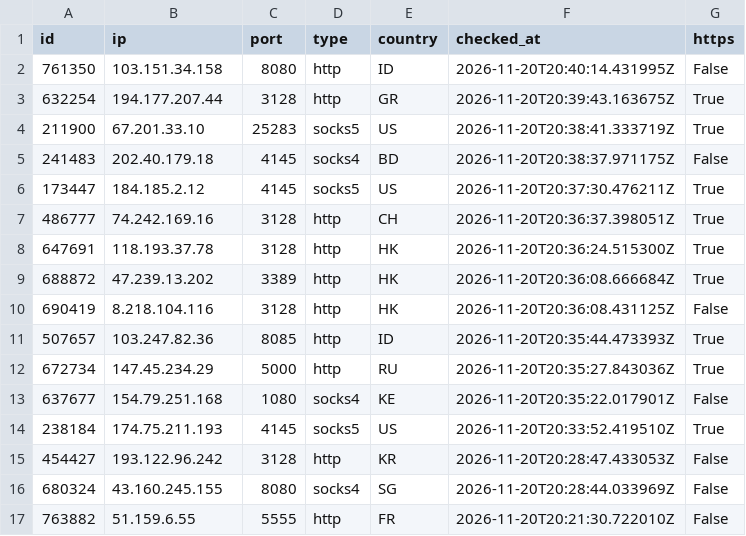
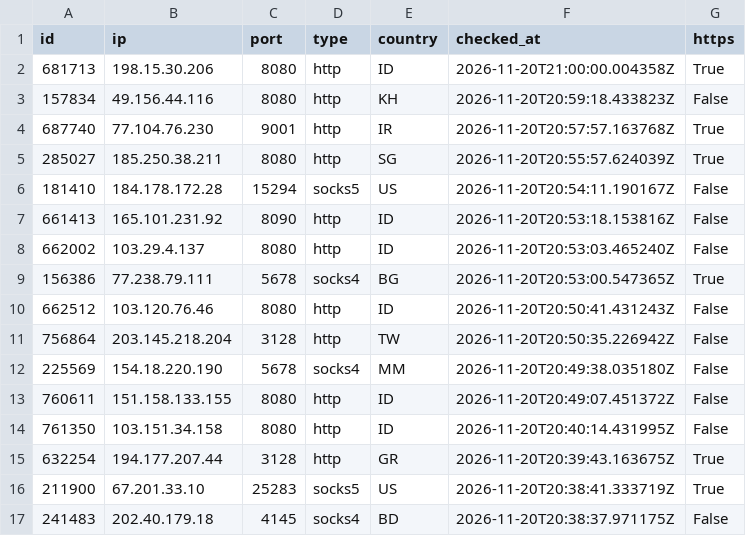
Before and after one commit to ShipHappensBro/Proxy-list, a CSV file: proxies.csv, drawn as a sheet; only a part is shown; the shorter side is filled out with more unchanged rows; the diff covers the shown part only.

```diff
--- a/proxies.csv
+++ b/proxies.csv
@@ -1,2 +1,14 @@
 id,ip,port,type,country,checked_at,https
+681713,198.15.30.206,8080,http,ID,2026-11-20T21:00:00.004358Z,True
+157834,49.156.44.116,8080,http,KH,2026-11-20T20:59:18.433823Z,False
+687740,77.104.76.230,9001,http,IR,2026-11-20T20:57:57.163768Z,True
+285027,185.250.38.211,8080,http,SG,2026-11-20T20:55:57.624039Z,True
+181410,184.178.172.28,15294,socks5,US,2026-11-20T20:54:11.190167Z,False
+661413,165.101.231.92,8090,http,ID,2026-11-20T20:53:18.153816Z,False
+662002,103.29.4.137,8080,http,ID,2026-11-20T20:53:03.465240Z,False
+156386,77.238.79.111,5678,socks4,BG,2026-11-20T20:53:00.547365Z,True
+662512,103.120.76.46,8080,http,ID,2026-11-20T20:50:41.431243Z,False
+756864,203.145.218.204,3128,http,TW,2026-11-20T20:50:35.226942Z,False
+225569,154.18.220.190,5678,socks4,MM,2026-11-20T20:49:38.035180Z,False
+760611,151.158.133.155,8080,http,ID,2026-11-20T20:49:07.451372Z,False
 761350,103.151.34.158,8080,http,ID,2026-11-20T20:40:14.431995Z,False
```
Also changed, not shown: 15 removed rows elsewhere in this file, 6 other files.
